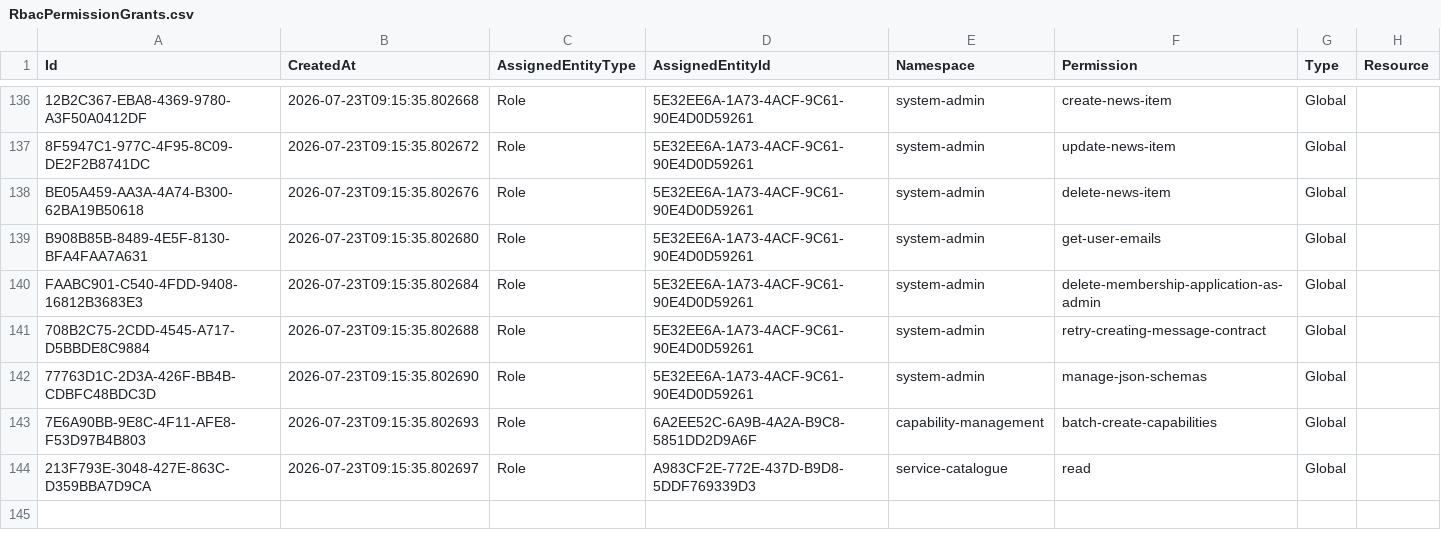
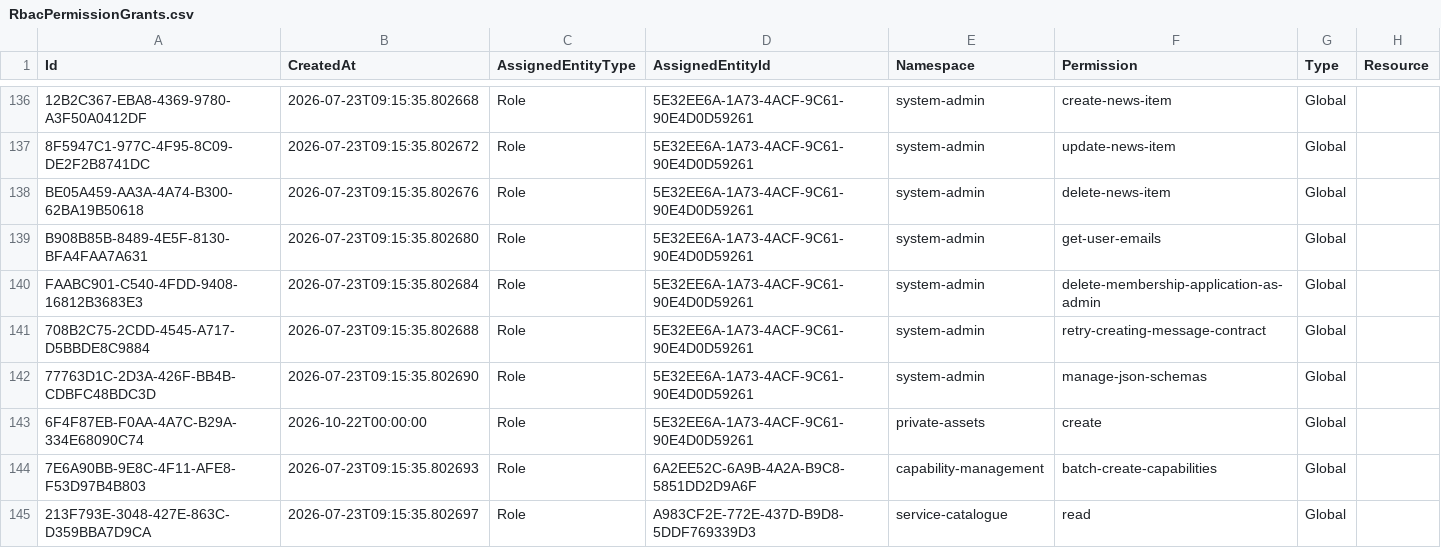
Before and after one commit to dfds/selfservice-api, a CSV file: db/seed/RbacPermissionGrants.csv, drawn as a sheet; only a part is shown, gaps mark what is left out.

Commit message:
Send the right data on email campaign requests

```diff
--- a/db/seed/RbacPermissionGrants.csv
+++ b/db/seed/RbacPermissionGrants.csv
@@ -142,2 +142,3 @@ FAABC901-C540-4FDD-9408-16812B3683E3;2026-07-23T09:15:35.802684;Role;5E32EE6A-1A
 77763D1C-2D3A-426F-BB4B-CDBFC48BDC3D;2026-07-23T09:15:35.802690;Role;5E32EE6A-1A73-4ACF-9C61-90E4D0D59261;system-admin;manage-json-schemas;Global;
+6F4F87EB-F0AA-4A7C-B29A-334E68090C74;2026-10-22T00:00:00;Role;5E32EE6A-1A73-4ACF-9C61-90E4D0D59261;private-assets;create;Global;
 7E6A90BB-9E8C-4F11-AFE8-F53D97B4B803;2026-07-23T09:15:35.802693;Role;6A2EE52C-6A9B-4A2A-B9C8-5851DD2D9A6F;capability-management;batch-create-capabilities;Global;
```
Also changed, not shown: 5 other files.
